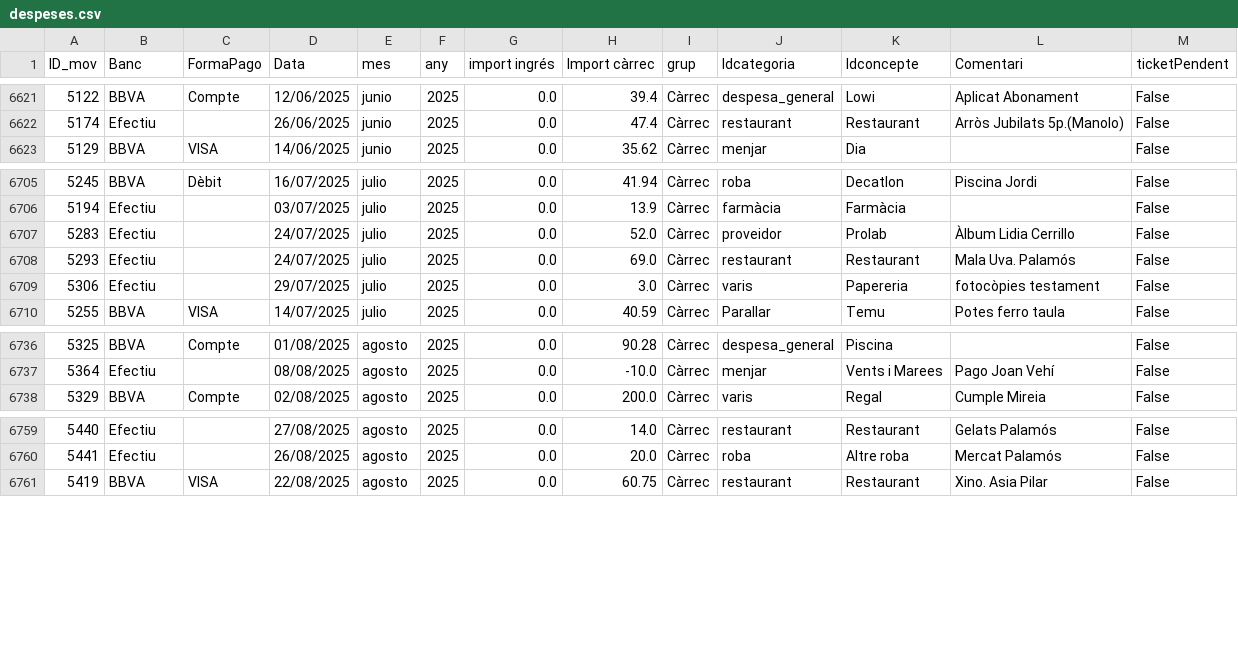
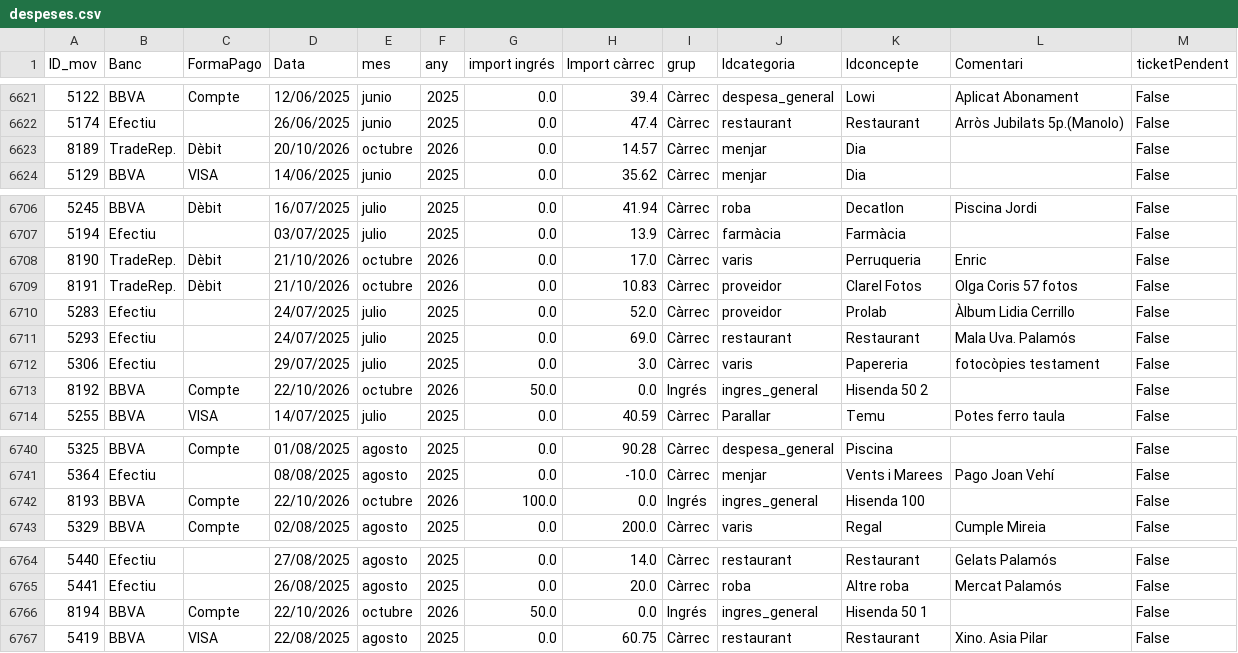
Before and after one commit to enricxic/dashboard-despeses, a CSV file: csv/despeses.csv, drawn as a sheet; only a part is shown, gaps mark what is left out; the diff names each change by its address in the sheet, - before the commit and + after, or states it on an @@ line.

```diff
--- a/csv/despeses.csv
+++ b/csv/despeses.csv
+row 6623: 8189 | TradeRep. | Dèbit | 20/10/2026 | octubre | 2026 | 0.0 | 14.57 | Càrrec | menjar | Dia |  | False
+row 6708: 8190 | TradeRep. | Dèbit | 21/10/2026 | octubre | 2026 | 0.0 | 17.0 | Càrrec | varis | Perruqueria | Enric | False
+row 6709: 8191 | TradeRep. | Dèbit | 21/10/2026 | octubre | 2026 | 0.0 | 10.83 | Càrrec | proveidor | Clarel Fotos | Olga Coris 57 fotos | False
+row 6713: 8192 | BBVA | Compte | 22/10/2026 | octubre | 2026 | 50.0 | 0.0 | Ingrés | ingres_general | Hisenda 50 2 |  | False
+row 6742: 8193 | BBVA | Compte | 22/10/2026 | octubre | 2026 | 100.0 | 0.0 | Ingrés | ingres_general | Hisenda 100 |  | False
+row 6766: 8194 | BBVA | Compte | 22/10/2026 | octubre | 2026 | 50.0 | 0.0 | Ingrés | ingres_general | Hisenda 50 1 |  | False
```
Also changed, not shown: csv/compresSuper.csv, csv/ingressos.csv, 5 other files.
